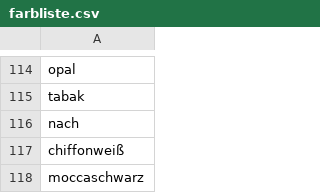
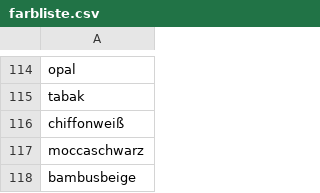
Before and after one commit to mlempp/voice_of_the_community, a CSV file: functions/farbliste.csv, drawn as a sheet; only a part is shown, gaps mark what is left out; the shorter side is filled out with more unchanged rows; the diff names each change by its address in the sheet, - before the commit and + after, or states it on an @@ line.

```diff
--- a/functions/farbliste.csv
+++ b/functions/farbliste.csv
-row 116: nach
```
Also changed, not shown: video_DataBase.csv, 3 other files.
